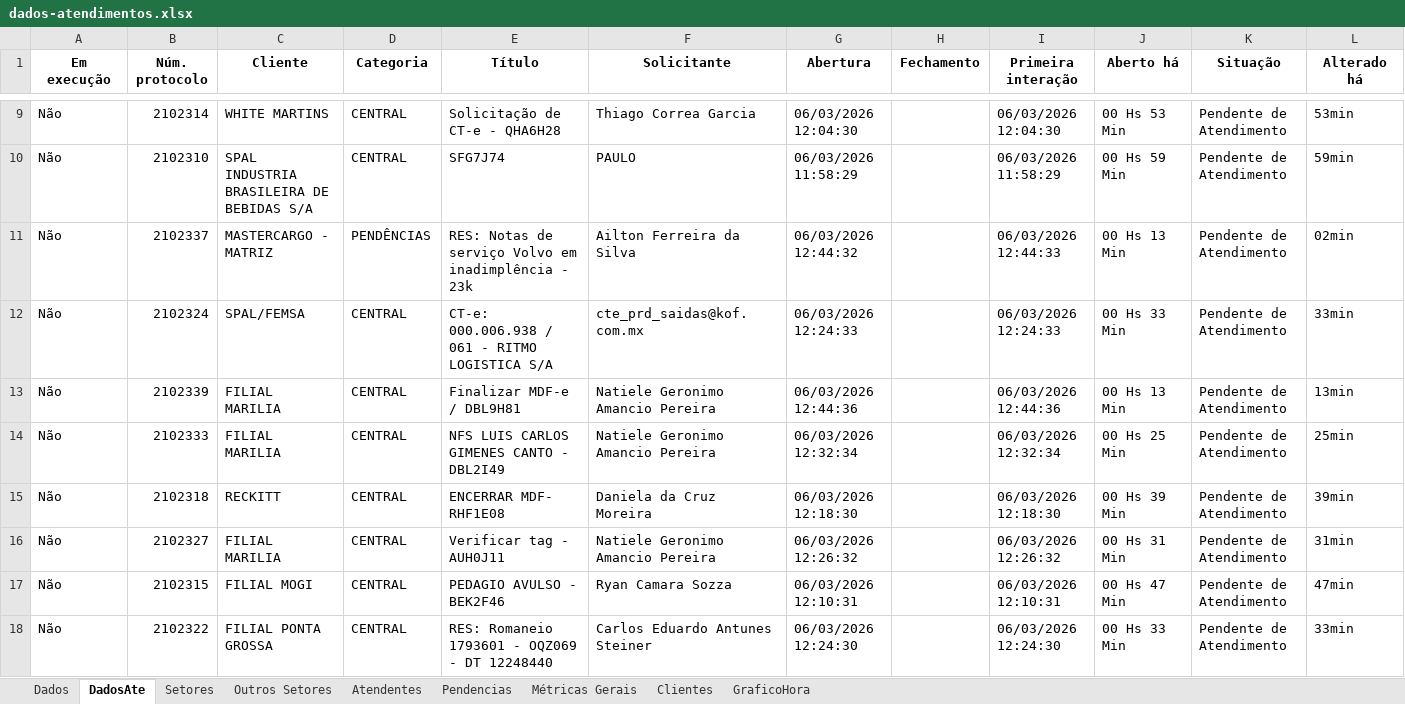
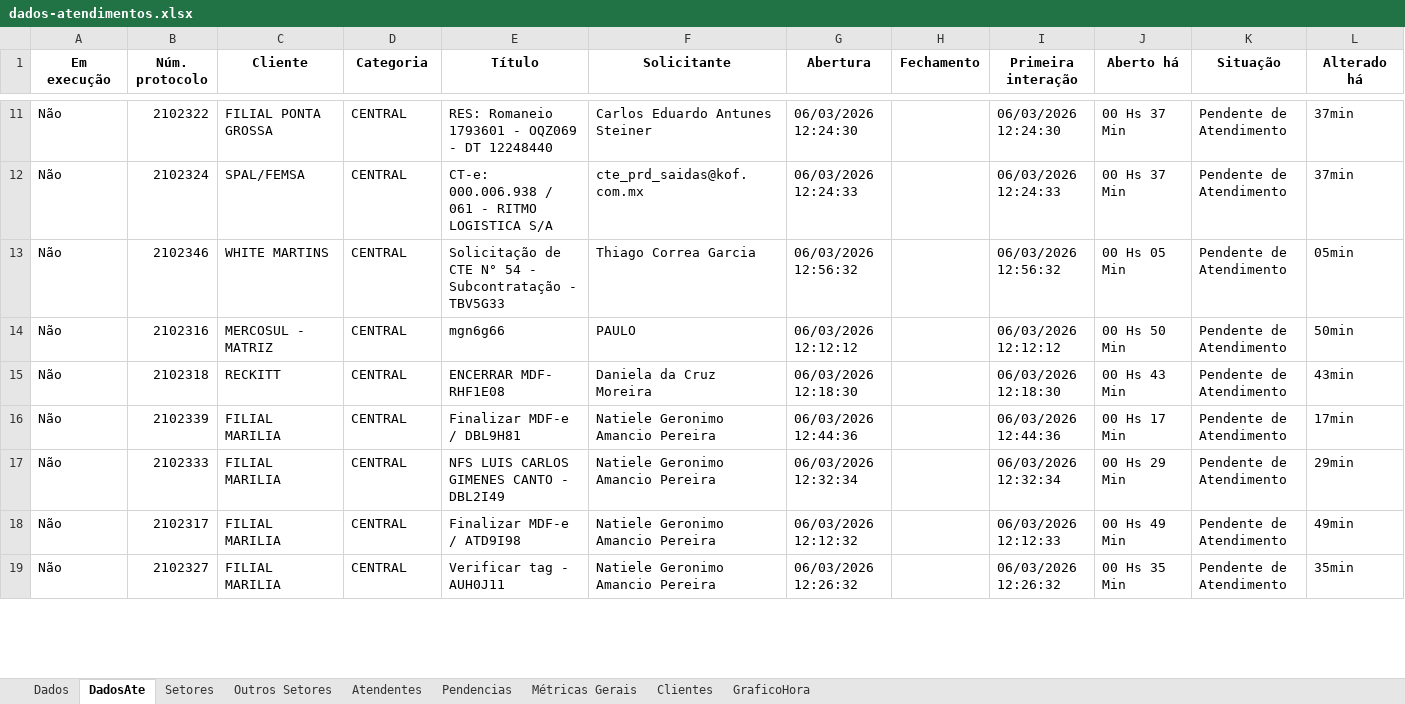
Before and after one commit to GabrielSilvaRit/Excel-painel, an Excel workbook: dados-atendimentos.xlsx, sheet DadosAte, drawn as a sheet; only a part is shown, gaps mark what is left out; values as stored, in another font and other column widths than the file's, no borders; removed rows and columns are numbered as before the commit, all else as after; the diff covers the shown part only; the diff names each change by its address in the sheet, - before the commit and + after, or states it on an @@ line.

```diff
--- a/dados-atendimentos.xlsx (sheet DadosAte)
+++ b/dados-atendimentos.xlsx (sheet DadosAte)
-B11 (Núm. protocolo): 2102314
+B11 (Núm. protocolo): 2102322
-C11 (Cliente): WHITE MARTINS
+C11 (Cliente): FILIAL PONTA GROSSA
-E11 (Título): Solicitação de CT-e - QHA6H28
+E11 (Título): RES: Romaneio 1793601 - OQZ069 - DT 12248440
-F11 (Solicitante): Thiago Correa Garcia
+F11 (Solicitante): Carlos Eduardo Antunes Steiner
-G11 (Abertura): 06/03/2026 12:04:30
+G11 (Abertura): 06/03/2026 12:24:30
-I11 (Primeira interação): 06/03/2026 12:04:30
+I11 (Primeira interação): 06/03/2026 12:24:30
-J11 (Aberto há): 00 Hs 53 Min
+J11 (Aberto há): 00 Hs 37 Min
-L11 (Alterado há): 53min
+L11 (Alterado há): 37min
-row 10: Não | 2102310 | SPAL INDUSTRIA BRASILEIRA DE BEBIDAS S/A | CENTRAL | SFG7J74 | PAULO | 06/03/2026 11:58:29 |  | 06/03/2026 11:58:29 | 00 Hs 59 Min | Pendente de Atendimento | 59min
-row 11: Não | 2102337 | MASTERCARGO - MATRIZ | PENDÊNCIAS | RES: Notas de serviço Volvo em inadimplência - 23k | Ailton Ferreira da Silva | 06/03/2026 12:44:32 |  | 06/03/2026 12:44:33 | 00 Hs 13 Min | Pendente de Atendimento | 02min
-J12 (Aberto há): 00 Hs 33 Min
+J12 (Aberto há): 00 Hs 37 Min
-L12 (Alterado há): 33min
+L12 (Alterado há): 37min
+row 13: Não | 2102346 | WHITE MARTINS | CENTRAL | Solicitação de CTE N° 54 - Subcontratação - TBV5G33 | Thiago Correa Garcia | 06/03/2026 12:56:32 |  | 06/03/2026 12:56:32 | 00 Hs 05 Min | Pendente de Atendimento | 05min
+row 14: Não | 2102316 | MERCOSUL - MATRIZ | CENTRAL | mgn6g66 | PAULO | 06/03/2026 12:12:12 |  | 06/03/2026 12:12:12 | 00 Hs 50 Min | Pendente de Atendimento | 50min
+row 15: Não | 2102318 | RECKITT | CENTRAL | ENCERRAR MDF- RHF1E08 | Daniela da Cruz Moreira | 06/03/2026 12:18:30 |  | 06/03/2026 12:18:30 | 00 Hs 43 Min | Pendente de Atendimento | 43min
-J16 (Aberto há): 00 Hs 13 Min
+J16 (Aberto há): 00 Hs 17 Min
-L16 (Alterado há): 13min
+L16 (Alterado há): 17min
-J17 (Aberto há): 00 Hs 25 Min
+J17 (Aberto há): 00 Hs 29 Min
-L17 (Alterado há): 25min
+L17 (Alterado há): 29min
-B18 (Núm. protocolo): 2102318
+B18 (Núm. protocolo): 2102317
-C18 (Cliente): RECKITT
+C18 (Cliente): FILIAL MARILIA
-E18 (Título): ENCERRAR MDF- RHF1E08
+E18 (Título): Finalizar MDF-e / ATD9I98
-F18 (Solicitante): Daniela da Cruz Moreira
+F18 (Solicitante): Natiele Geronimo Amancio Pereira
-G18 (Abertura): 06/03/2026 12:18:30
+G18 (Abertura): 06/03/2026 12:12:32
-I18 (Primeira interação): 06/03/2026 12:18:30
+I18 (Primeira interação): 06/03/2026 12:12:33
-J18 (Aberto há): 00 Hs 39 Min
+J18 (Aberto há): 00 Hs 49 Min
-L18 (Alterado há): 39min
+L18 (Alterado há): 49min
-J19 (Aberto há): 00 Hs 31 Min
+J19 (Aberto há): 00 Hs 35 Min
-L19 (Alterado há): 31min
+L19 (Alterado há): 35min
-row 17: Não | 2102315 | FILIAL MOGI | CENTRAL | PEDAGIO AVULSO - BEK2F46 | Ryan Camara Sozza | 06/03/2026 12:10:31 |  | 06/03/2026 12:10:31 | 00 Hs 47 Min | Pendente de Atendimento | 47min
-row 18: Não | 2102322 | FILIAL PONTA GROSSA | CENTRAL | RES: Romaneio 1793601 - OQZ069 - DT 12248440 | Carlos Eduardo Antunes Steiner | 06/03/2026 12:24:30 |  | 06/03/2026 12:24:30 | 00 Hs 33 Min | Pendente de Atendimento | 33min
```
Also changed, not shown: 10 added rows, 11 removed rows and 66 edited cells elsewhere in this sheet, sheet Dados, sheet Setores, sheet Métricas Gerais, sheet Clientes.
